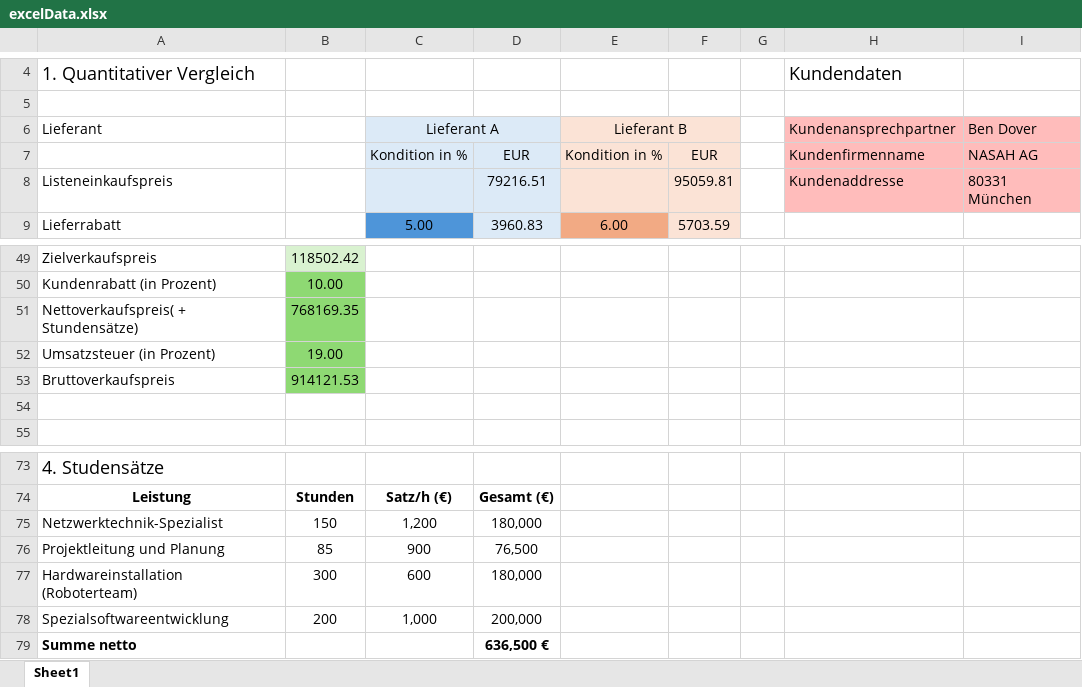
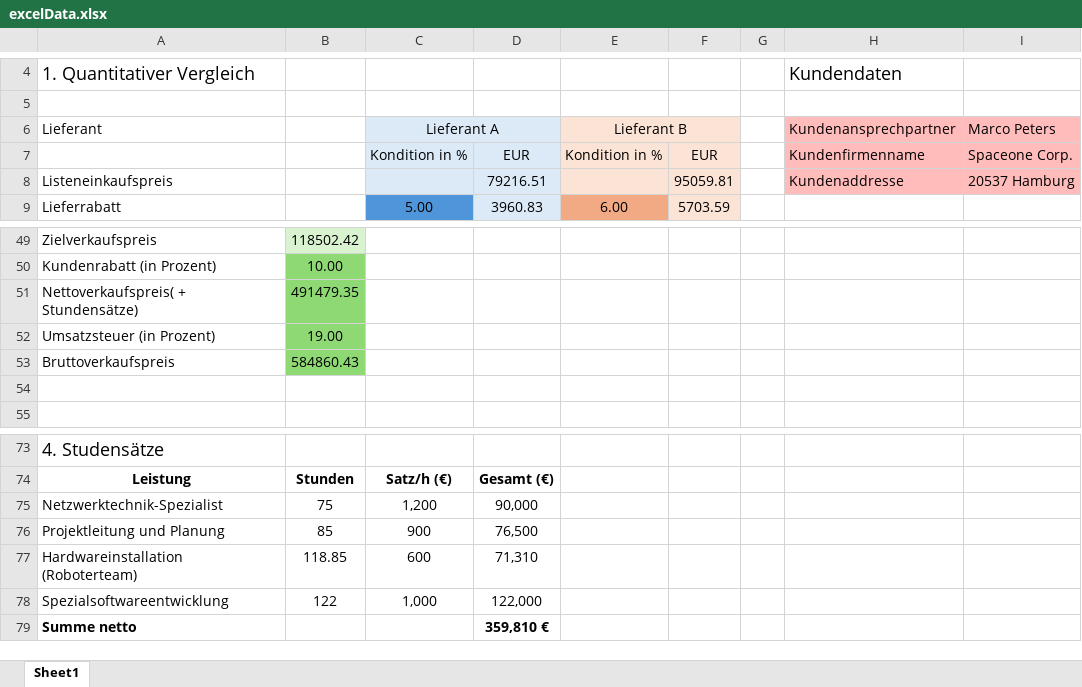
Before and after one commit to luclisson/rechnungMARSters, an Excel workbook: excelData.xlsx, sheet Sheet1, drawn as a sheet; only a part is shown, gaps mark what is left out; values as stored, in another font and other column widths than the file's, no borders; the diff names each change by its address in the sheet, - before the commit and + after, or states it on an @@ line.

Commit message:
excel final

```diff
--- a/excelData.xlsx (sheet Sheet1)
+++ b/excelData.xlsx (sheet Sheet1)
-I6: Ben Dover
+I6: Marco Peters
-I7: NASAH AG
+I7: Spaceone Corp.
-I8: 80331 München
+I8: 20537 Hamburg
-B51: 768169.35
+B51: 491479.35
-B53: 914121.53
+B53: 584860.43
-B75: 150
+B75: 75
-D75: 180,000
+D75: 90,000
-B77: 300
+B77: 118.85
-D77: 180,000
+D77: 71,310
-B78: 200
+B78: 122
-D78: 200,000
+D78: 122,000
-D79: 636,500 €
+D79: 359,810 €
```
